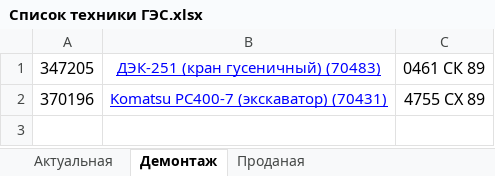
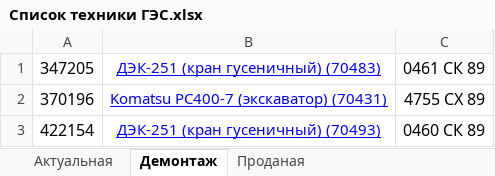
Before and after one commit to GES-OSTK/Technica, an Excel workbook: Список техники ГЭС.xlsx, sheet Демонтаж, drawn as a sheet; values as stored, in another font and other column widths than the file's, no borders; the diff names each change by its address in the sheet, - before the commit and + after, or states it on an @@ line.

```diff
--- a/Список техники ГЭС.xlsx (sheet Демонтаж)
+++ b/Список техники ГЭС.xlsx (sheet Демонтаж)
+row 3: 422154 | ДЭК-251 (кран гусеничный) (70493) | 0460 СК 89
```
Also changed, not shown: sheet Актуальная, 2 other files.
